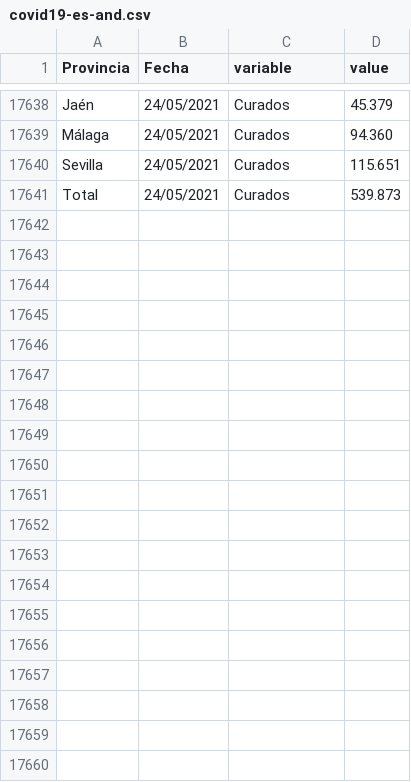
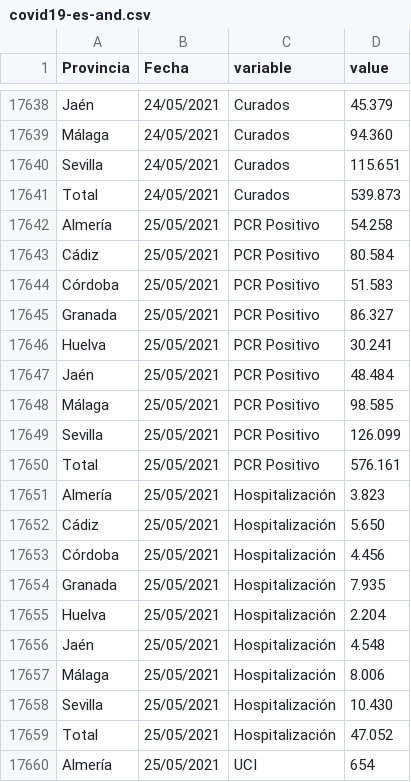
Before and after one commit to kfern/jupyter, a CSV file: covid19-es-and/covid19-es-and.csv, drawn as a sheet; only a part is shown, gaps mark what is left out; the diff covers the shown part only.

```diff
--- a/covid19-es-and/covid19-es-and.csv
+++ b/covid19-es-and/covid19-es-and.csv
@@ -17641 +17641,20 @@ Sevilla,24/05/2021,Curados,115.651
 Total,24/05/2021,Curados,539.873
+Almería,25/05/2021,PCR Positivo,54.258
+Cádiz,25/05/2021,PCR Positivo,80.584
+Córdoba,25/05/2021,PCR Positivo,51.583
+Granada,25/05/2021,PCR Positivo,86.327
+Huelva,25/05/2021,PCR Positivo,30.241
+Jaén,25/05/2021,PCR Positivo,48.484
+Málaga,25/05/2021,PCR Positivo,98.585
+Sevilla,25/05/2021,PCR Positivo,126.099
+Total,25/05/2021,PCR Positivo,576.161
+Almería,25/05/2021,Hospitalización,3.823
+Cádiz,25/05/2021,Hospitalización,5.650
+Córdoba,25/05/2021,Hospitalización,4.456
+Granada,25/05/2021,Hospitalización,7.935
+Huelva,25/05/2021,Hospitalización,2.204
+Jaén,25/05/2021,Hospitalización,4.548
+Málaga,25/05/2021,Hospitalización,8.006
+Sevilla,25/05/2021,Hospitalización,10.430
+Total,25/05/2021,Hospitalización,47.052
+Almería,25/05/2021,UCI,654
```
Also changed, not shown: 26 added rows elsewhere in this file, covid19-es-and/visualization/covid_huelva.csv, 2 other files.
